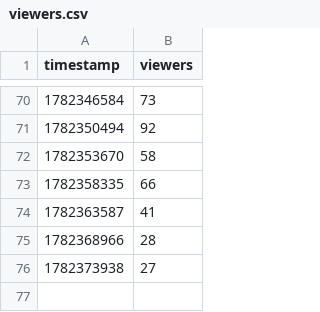
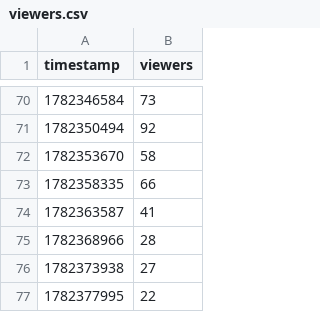
Before and after one commit to kebroad/msy-live-dashboard, a CSV file: data/viewers.csv, drawn as a sheet; only a part is shown, gaps mark what is left out.

```diff
--- a/data/viewers.csv
+++ b/data/viewers.csv
@@ -76 +76,2 @@ timestamp,viewers
 1782373938,27
+1782377995,22
```
